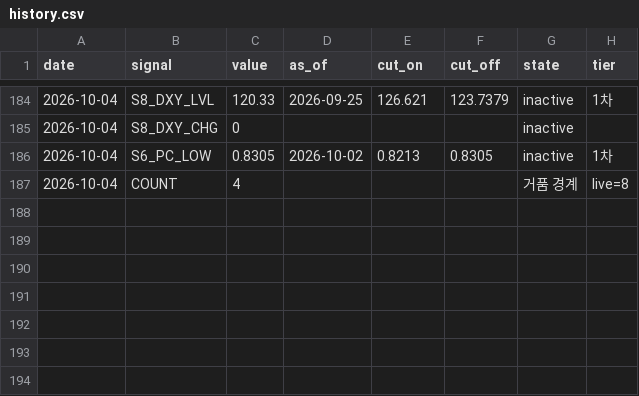
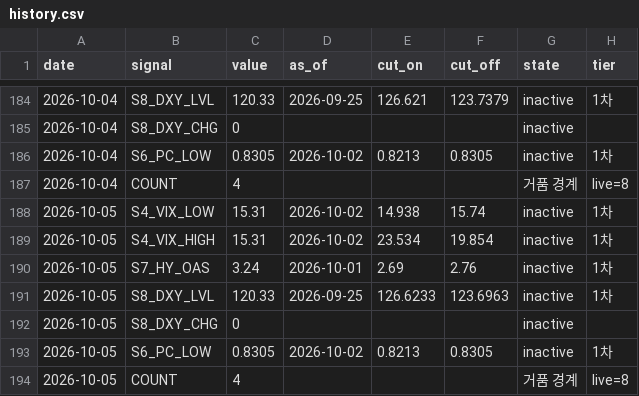
Before and after one commit to duksunghcg-ship-it/sentinel, a CSV file: state/history.csv, drawn as a sheet; only a part is shown, gaps mark what is left out; the diff names each change by its address in the sheet, - before the commit and + after, or states it on an @@ line.

```diff
--- a/state/history.csv
+++ b/state/history.csv
+row 188: 2026-10-05 | S4_VIX_LOW | 15.31 | 2026-10-02 | 14.938 | 15.74 | inactive | 1차
+row 189: 2026-10-05 | S4_VIX_HIGH | 15.31 | 2026-10-02 | 23.534 | 19.854 | inactive | 1차
+row 190: 2026-10-05 | S7_HY_OAS | 3.24 | 2026-10-01 | 2.69 | 2.76 | inactive | 1차
+row 191: 2026-10-05 | S8_DXY_LVL | 120.33 | 2026-09-25 | 126.6233 | 123.6963 | inactive | 1차
+row 192: 2026-10-05 | S8_DXY_CHG | 0 |  |  |  | inactive
+row 193: 2026-10-05 | S6_PC_LOW | 0.8305 | 2026-10-02 | 0.8213 | 0.8305 | inactive | 1차
+row 194: 2026-10-05 | COUNT | 4 |  |  |  | 거품 경계 | live=8
```
Also changed, not shown: 2 other files.
